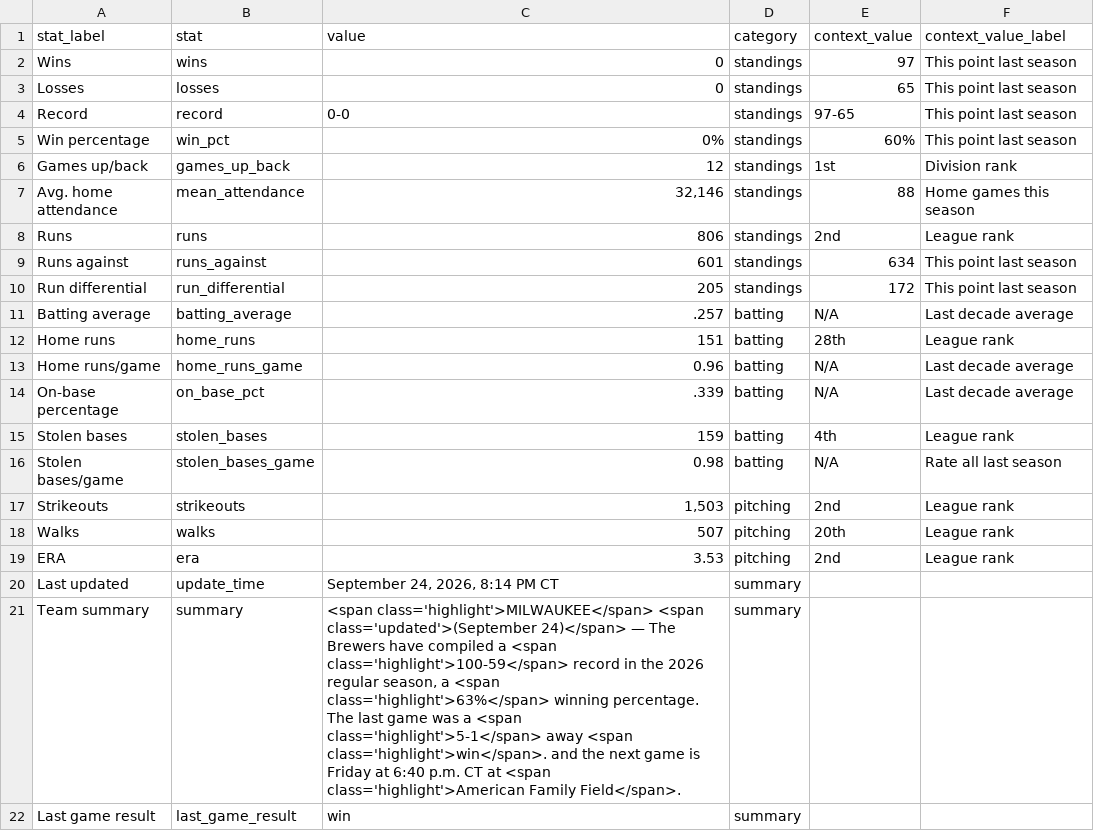
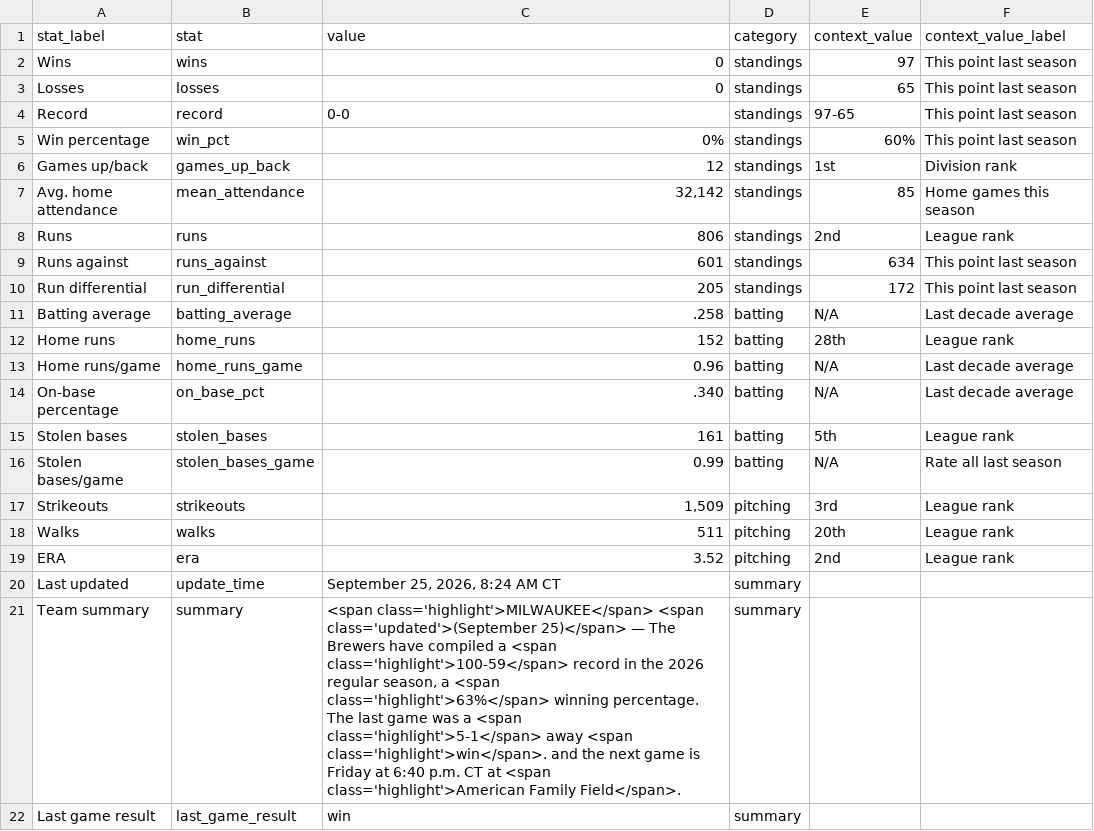
Before and after one commit to twallac10/mkebrewers-bot, a CSV file: data/standings/season_summary_latest.csv, drawn as a sheet.

```diff
--- a/data/standings/season_summary_latest.csv
+++ b/data/standings/season_summary_latest.csv
@@ -6,3 +6,3 @@ Win percentage,win_pct,0%,standings,60%,This point last season
 Games up/back,games_up_back,12,standings,1st,Division rank
-Avg. home attendance,mean_attendance,"32,146",standings,88,Home games this season
+Avg. home attendance,mean_attendance,"32,142",standings,85,Home games this season
 Runs,runs,806,standings,2nd,League rank
@@ -10,13 +10,13 @@ Runs against,runs_against,601,standings,634,This point last season
 Run differential,run_differential,205,standings,172,This point last season
-Batting average,batting_average,.257,batting,N/A,Last decade average
-Home runs,home_runs,151,batting,28th,League rank
+Batting average,batting_average,.258,batting,N/A,Last decade average
+Home runs,home_runs,152,batting,28th,League rank
 Home runs/game,home_runs_game,0.96,batting,N/A,Last decade average
-On-base percentage,on_base_pct,.339,batting,N/A,Last decade average
-Stolen bases,stolen_bases,159,batting,4th,League rank
-Stolen bases/game,stolen_bases_game,0.98,batting,N/A,Rate all last season
-Strikeouts,strikeouts,"1,503",pitching,2nd,League rank
-Walks,walks,507,pitching,20th,League rank
-ERA,era,3.53,pitching,2nd,League rank
-Last updated,update_time,"September 24, 2026, 8:14 PM CT",summary,,
-Team summary,summary,"<span class='highlight'>MILWAUKEE</span> <span class='updated'>(September 24)</span> — The Brewers have compiled a <span class='highlight'>100-59</span> record in the 2026 regular season, a <span class='highlight'>63%</span> winning percentage.  The last game was a <span class='highlight'>5-1</span> away <span class='highlight'>win</span>. and the next game is Friday at 6:40 p.m. CT at <span class='highlight'>American Family Field</span>.",summary,,
+On-base percentage,on_base_pct,.340,batting,N/A,Last decade average
+Stolen bases,stolen_bases,161,batting,5th,League rank
+Stolen bases/game,stolen_bases_game,0.99,batting,N/A,Rate all last season
+Strikeouts,strikeouts,"1,509",pitching,3rd,League rank
+Walks,walks,511,pitching,20th,League rank
+ERA,era,3.52,pitching,2nd,League rank
+Last updated,update_time,"September 25, 2026, 8:24 AM CT",summary,,
+Team summary,summary,"<span class='highlight'>MILWAUKEE</span> <span class='updated'>(September 25)</span> — The Brewers have compiled a <span class='highlight'>100-59</span> record in the 2026 regular season, a <span class='highlight'>63%</span> winning percentage.  The last game was a <span class='highlight'>5-1</span> away <span class='highlight'>win</span>. and the next game is Friday at 6:40 p.m. CT at <span class='highlight'>American Family Field</span>.",summary,,
 Last game result,last_game_result,win,summary,,
```
Also changed, not shown: data/batting/brewers_xwoba_current.csv, data/pitching/brewers_pitching_totals_current.csv, 27 other files.
